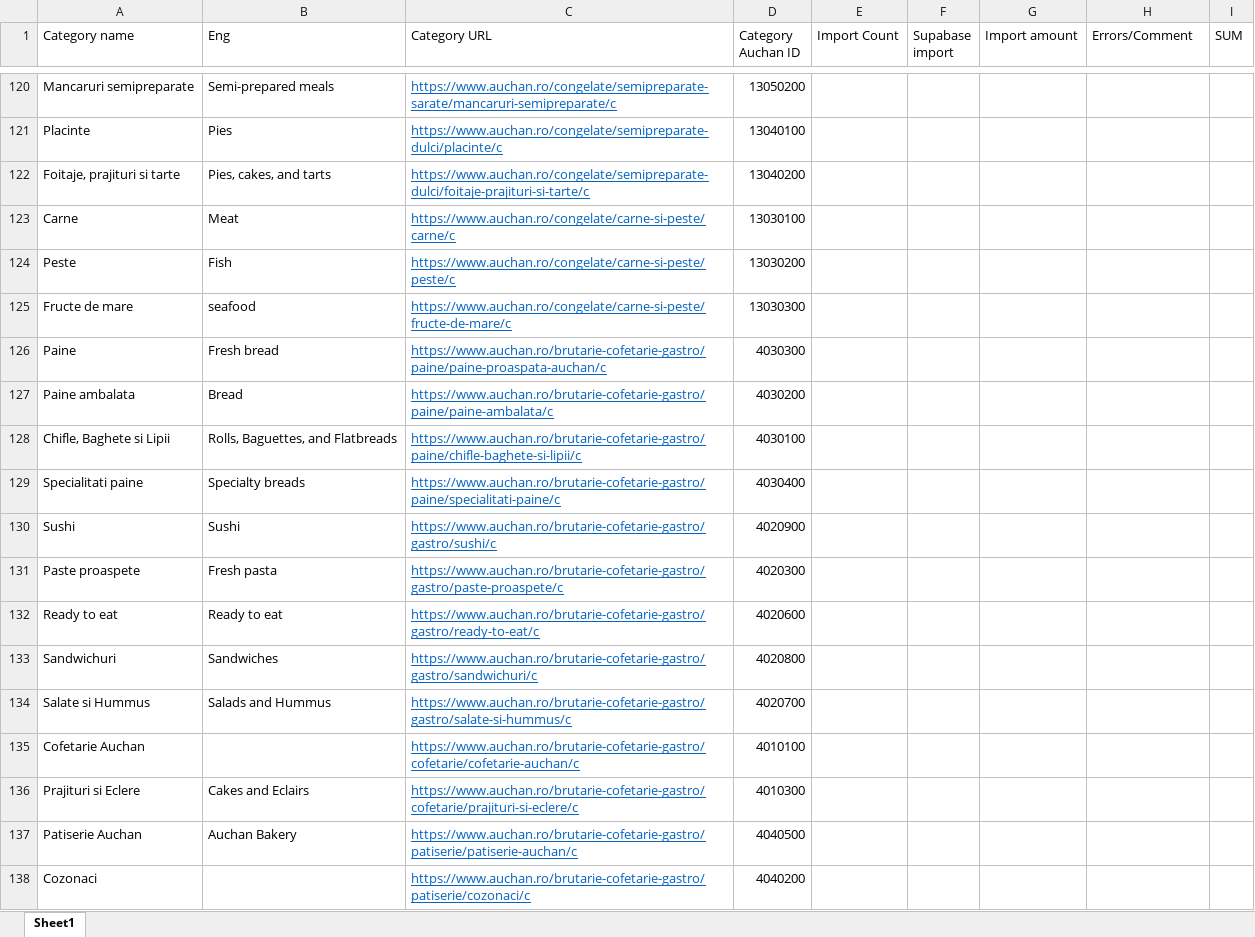
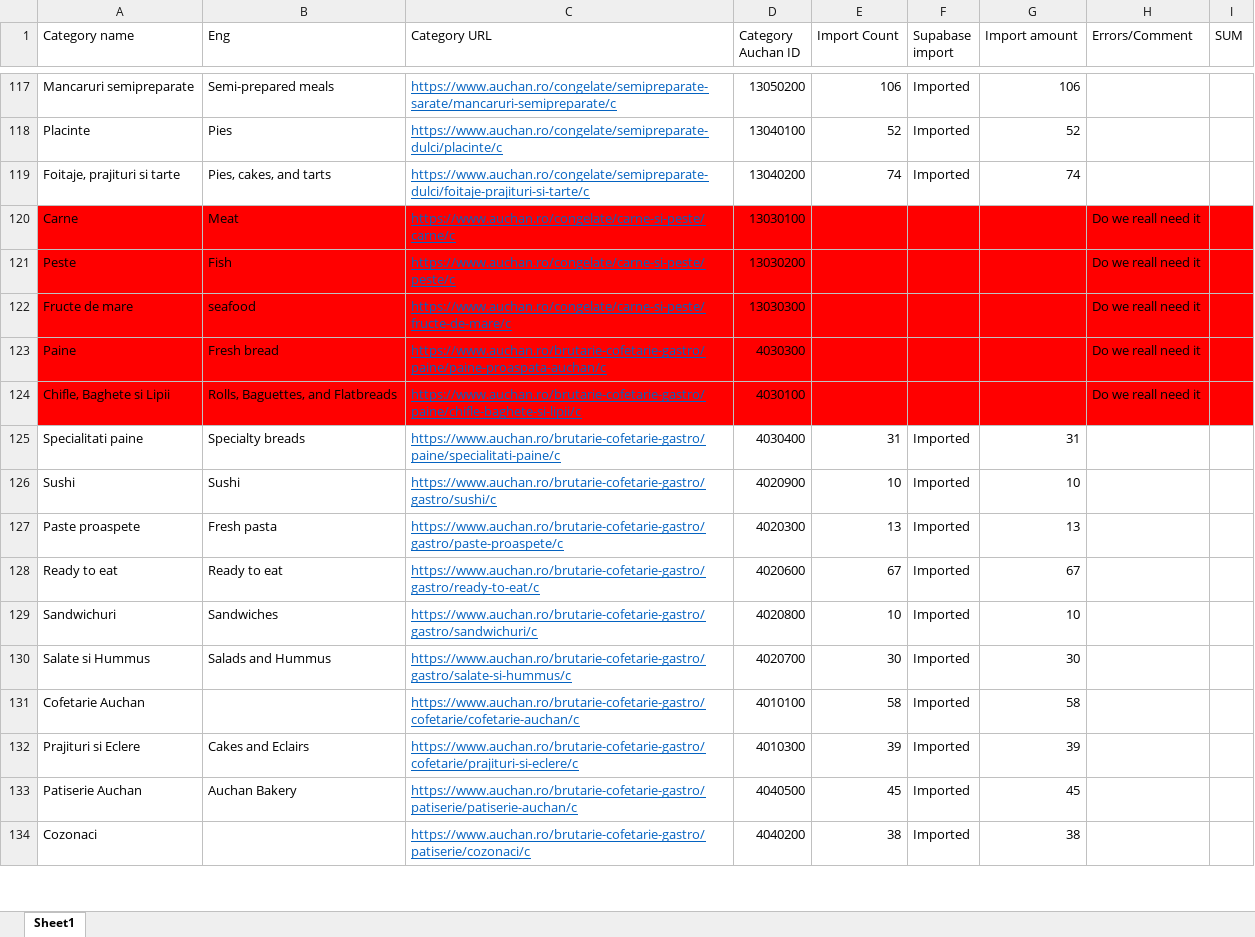
Before and after one commit to mmrshk/purio_python, an Excel workbook: category_check_list.xlsx, sheet Sheet1, drawn as a sheet; only a part is shown, gaps mark what is left out; values as stored, in another font and other column widths than the file's, no borders; removed rows and columns are numbered as before the commit, all else as after; the diff covers the shown part only; the diff names each change by its address in the sheet, - before the commit and + after, or states it on an @@ line.

```diff
--- a/category_check_list.xlsx (sheet Sheet1)
+++ b/category_check_list.xlsx (sheet Sheet1)
-E117 (Import Count): (empty)
+E117 (Import Count): 106
-F117:F119 (Supabase import): (empty)
+F117:F119 (Supabase import): Imported
-G117 (Import amount): (empty)
+G117 (Import amount): 106
-E118 (Import Count): (empty)
+E118 (Import Count): 52
-G118 (Import amount): (empty)
+G118 (Import amount): 52
-E119 (Import Count): (empty)
+E119 (Import Count): 74
-G119 (Import amount): (empty)
+G119 (Import amount): 74
-A120:I123 fill: none
+A120:I123 fill: #FF0000
-H120:H123 (Errors/Comment): (empty)
+H120:H123 (Errors/Comment): Do we reall need it
-row 127: Paine ambalata | Bread | https://www.auchan.ro/brutarie-cofetarie-gastro/paine/paine-ambalata/c | 4030200
-A124:I124 fill: none
+A124:I124 fill: #FF0000
-H124 (Errors/Comment): (empty)
+H124 (Errors/Comment): Do we reall need it
-E125 (Import Count): (empty)
+E125 (Import Count): 31
-F125:F134 (Supabase import): (empty)
+F125:F134 (Supabase import): Imported
-G125 (Import amount): (empty)
+G125 (Import amount): 31
-E126 (Import Count): (empty)
+E126 (Import Count): 10
-G126 (Import amount): (empty)
+G126 (Import amount): 10
-E127 (Import Count): (empty)
+E127 (Import Count): 13
-G127 (Import amount): (empty)
+G127 (Import amount): 13
-E128 (Import Count): (empty)
+E128 (Import Count): 67
-G128 (Import amount): (empty)
+G128 (Import amount): 67
-E129 (Import Count): (empty)
+E129 (Import Count): 10
-G129 (Import amount): (empty)
+G129 (Import amount): 10
-E130 (Import Count): (empty)
+E130 (Import Count): 30
-G130 (Import amount): (empty)
+G130 (Import amount): 30
-E131 (Import Count): (empty)
+E131 (Import Count): 58
-G131 (Import amount): (empty)
+G131 (Import amount): 58
-E132 (Import Count): (empty)
+E132 (Import Count): 39
-G132 (Import amount): (empty)
+G132 (Import amount): 39
-E133 (Import Count): (empty)
+E133 (Import Count): 45
-G133 (Import amount): (empty)
+G133 (Import amount): 45
-E134 (Import Count): (empty)
+E134 (Import Count): 38
-G134 (Import amount): (empty)
+G134 (Import amount): 38
```
Also changed, not shown: 3 removed rows, 86 edited cells and cell formats elsewhere in this sheet, 10 other files.
